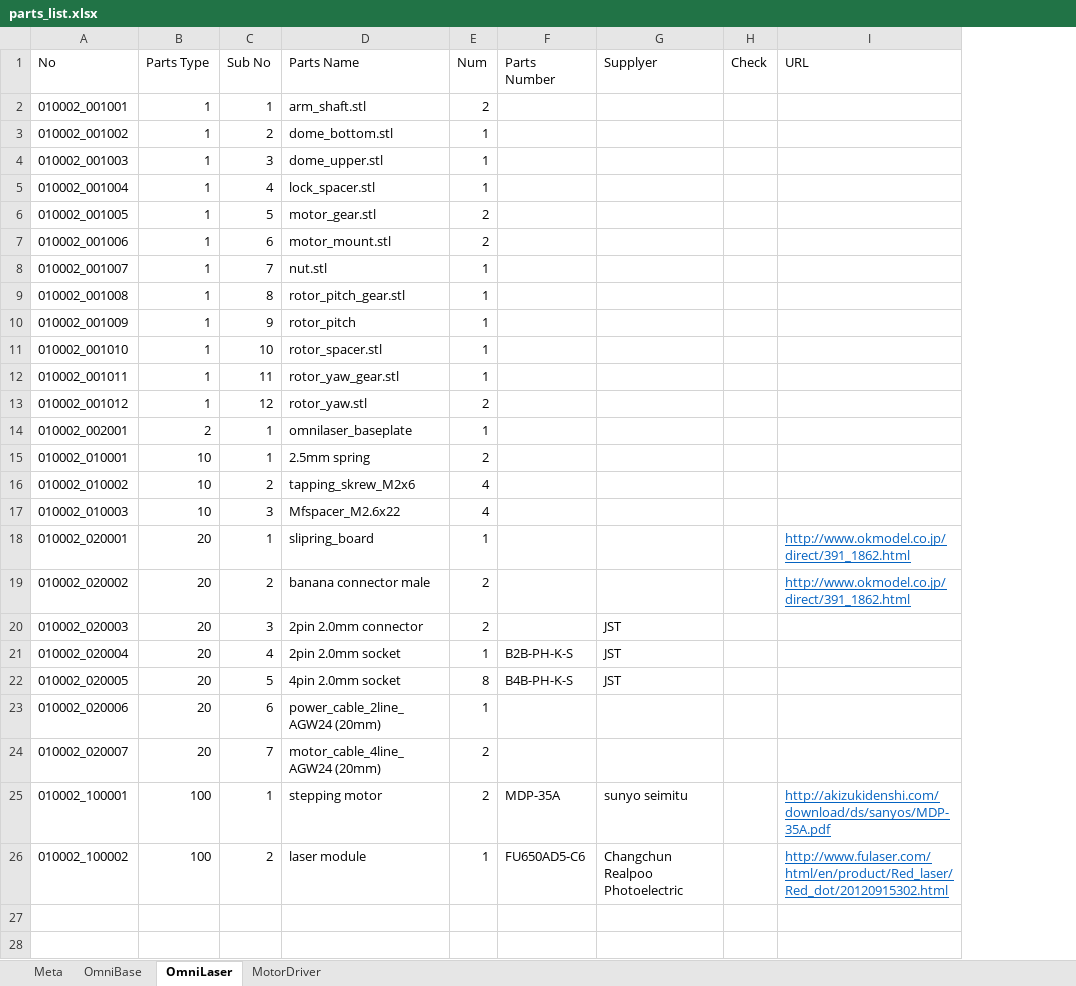
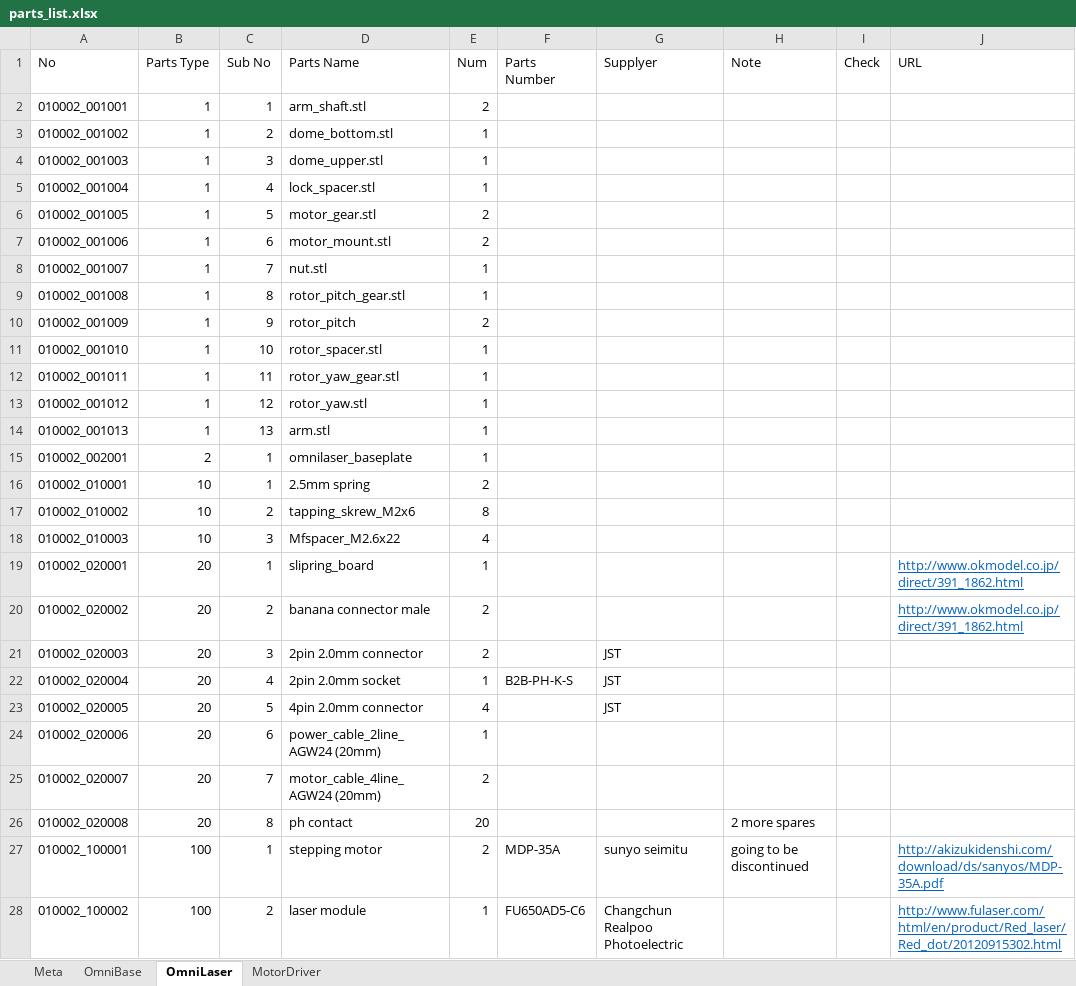
Before and after one commit to picam360/picam360-hardware, an Excel workbook: ugv/production_v1/parts_list.xlsx, sheet OmniLaser, drawn as a sheet; values as stored, in another font and other column widths than the file's, no borders; table styles not drawn; addresses are those after the commit; the diff names each change by its address in the sheet, - before the commit and + after, or states it on an @@ line.

Commit message:
update parts list

```diff
--- a/ugv/production_v1/parts_list.xlsx (sheet OmniLaser)
+++ b/ugv/production_v1/parts_list.xlsx (sheet OmniLaser)
+column H (Note), row 27: going to be discontinued
-E10 (Num): 1
+E10 (Num): 2
-E13 (Num): 2
+E13 (Num): 1
+row 14: 010002_001013 | 1 | 13 | arm.stl | 1
-E17 (Num): 4
+E17 (Num): 8
-D23 (Parts Name): 4pin 2.0mm socket
+D23 (Parts Name): 4pin 2.0mm connector
-E23 (Num): 8
+E23 (Num): 4
-F23 (Parts Number): B4B-PH-K-S
+F23 (Parts Number): (empty)
+row 26: 010002_020008 | 20 | 8 | ph contact | 20 |  |  | 2 more spares
```
Also changed, not shown: sheet MotorDriver, sheet OmniBase, formulas that keep their value.
